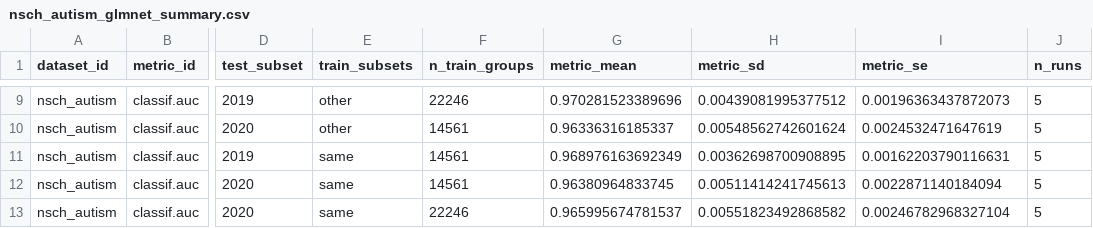
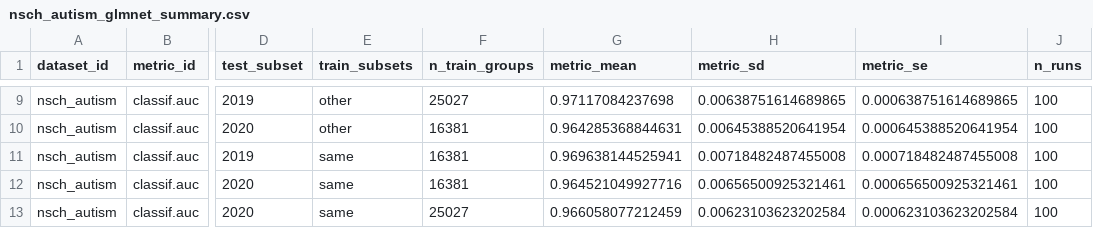
Before and after one commit to EngineerDanny/SOAKED, a CSV file: results/nsch_autism_glmnet_summary.csv, drawn as a sheet; only a part is shown, gaps mark what is left out; the diff covers the shown part only; the diff names each change by its address in the sheet, - before the commit and + after, or states it on an @@ line.

```diff
--- a/results/nsch_autism_glmnet_summary.csv
+++ b/results/nsch_autism_glmnet_summary.csv
-F9 (n_train_groups): 22246
+F9 (n_train_groups): 25027
-G9 (metric_mean): 0.970281523389696
+G9 (metric_mean): 0.97117084237698
-H9 (metric_sd): 0.00439081995377512
+H9 (metric_sd): 0.00638751614689865
-I9 (metric_se): 0.00196363437872073
+I9 (metric_se): 0.000638751614689865
-J9:J13 (n_runs): 5
+J9:J13 (n_runs): 100
-F10:F12 (n_train_groups): 14561
+F10:F12 (n_train_groups): 16381
-G10 (metric_mean): 0.96336316185337
+G10 (metric_mean): 0.964285368844631
-H10 (metric_sd): 0.00548562742601624
+H10 (metric_sd): 0.00645388520641954
-I10 (metric_se): 0.0024532471647619
+I10 (metric_se): 0.000645388520641954
-G11 (metric_mean): 0.968976163692349
+G11 (metric_mean): 0.969638144525941
-H11 (metric_sd): 0.00362698700908895
+H11 (metric_sd): 0.00718482487455008
-I11 (metric_se): 0.00162203790116631
+I11 (metric_se): 0.000718482487455008
-G12 (metric_mean): 0.96380964833745
+G12 (metric_mean): 0.964521049927716
-H12 (metric_sd): 0.00511414241745613
+H12 (metric_sd): 0.00656500925321461
-I12 (metric_se): 0.0022871140184094
+I12 (metric_se): 0.000656500925321461
-F13 (n_train_groups): 22246
+F13 (n_train_groups): 25027
-G13 (metric_mean): 0.965995674781537
+G13 (metric_mean): 0.966058077212459
-H13 (metric_sd): 0.00551823492868582
+H13 (metric_sd): 0.00623103623202584
-I13 (metric_se): 0.00246782968327104
+I13 (metric_se): 0.000623103623202584
```
Also changed, not shown: 35 edited cells elsewhere in this file, 13 other files.
